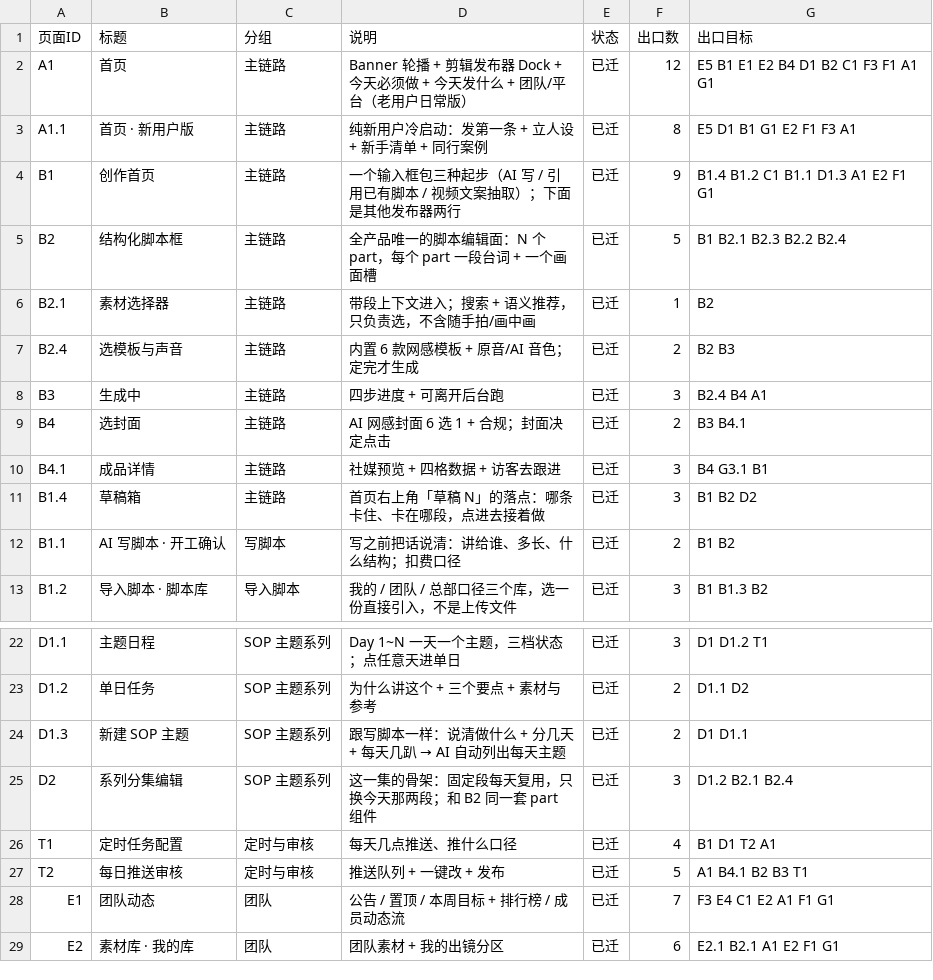
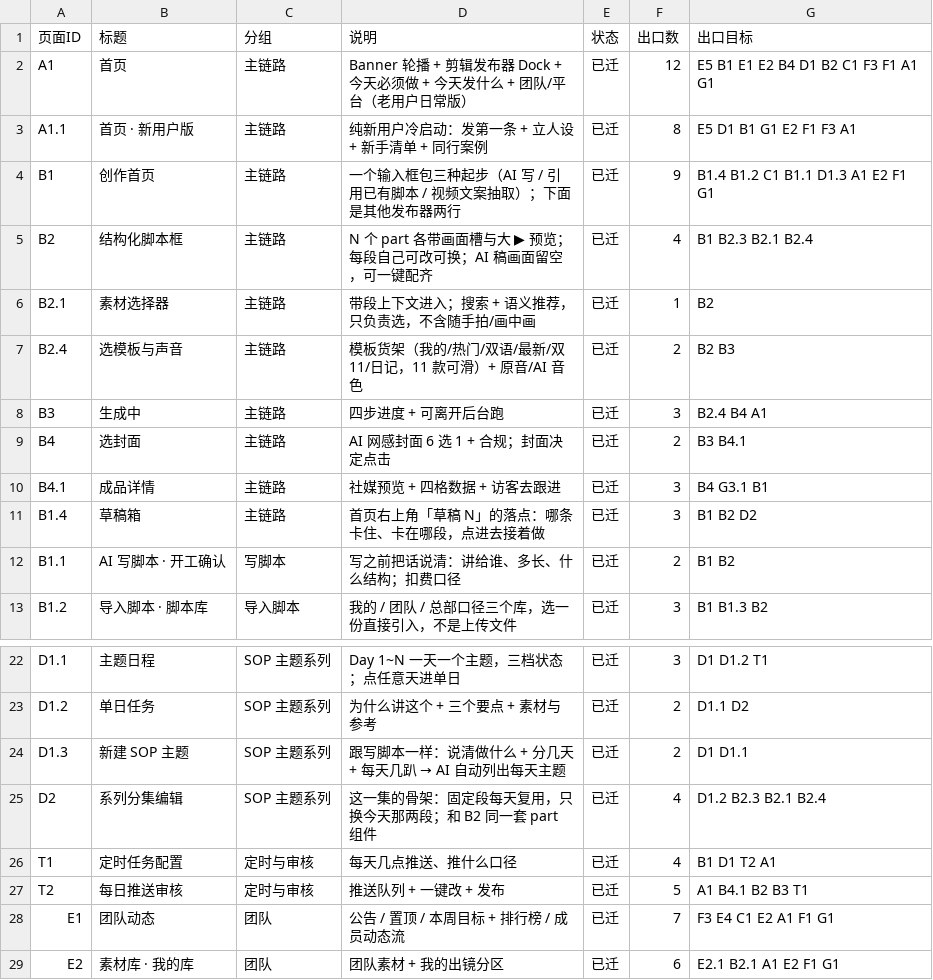
Before and after one commit to perryzeng/tuanzhang-shanjian-proto, a CSV file: spec/pages.csv, drawn as a sheet; only a part is shown, gaps mark what is left out.

```diff
--- a/spec/pages.csv
+++ b/spec/pages.csv
@@ -4,5 +4,5 @@
 "B1","创作首页","主链路","一个输入框包三种起步（AI 写 / 引用已有脚本 / 视频文案抽取）；下面是其他发布器两行","已迁","9","B1.4 B1.2 C1 B1.1 D1.3 A1 E2 F1 G1"
-"B2","结构化脚本框","主链路","全产品唯一的脚本编辑面：N 个 part，每个 part 一段台词 + 一个画面槽","已迁","5","B1 B2.1 B2.3 B2.2 B2.4"
+"B2","结构化脚本框","主链路","N 个 part 各带画面槽与大 ▶ 预览；每段自己可改可换；AI 稿画面留空，可一键配齐","已迁","4","B1 B2.3 B2.1 B2.4"
 "B2.1","素材选择器","主链路","带段上下文进入；搜索 + 语义推荐，只负责选，不含随手拍/画中画","已迁","1","B2"
-"B2.4","选模板与声音","主链路","内置 6 款网感模板 + 原音/AI 音色；定完才生成","已迁","2","B2 B3"
+"B2.4","选模板与声音","主链路","模板货架（我的/热门/双语/最新/双11/日记，11 款可滑）+ 原音/AI 音色","已迁","2","B2 B3"
 "B3","生成中","主链路","四步进度 + 可离开后台跑","已迁","3","B2.4 B4 A1"
@@ -24,3 +24,3 @@
 "D1.3","新建 SOP 主题","SOP 主题系列","跟写脚本一样：说清做什么 + 分几天 + 每天几趴 → AI 自动列出每天主题","已迁","2","D1 D1.1"
-"D2","系列分集编辑","SOP 主题系列","这一集的骨架：固定段每天复用，只换今天那两段；和 B2 同一套 part 组件","已迁","3","D1.2 B2.1 B2.4"
+"D2","系列分集编辑","SOP 主题系列","这一集的骨架：固定段每天复用，只换今天那两段；和 B2 同一套 part 组件","已迁","4","D1.2 B2.3 B2.1 B2.4"
 "T1","定时任务配置","定时与审核","每天几点推送、推什么口径","已迁","4","B1 D1 T2 A1"
```
Also changed, not shown: 11 other files.
